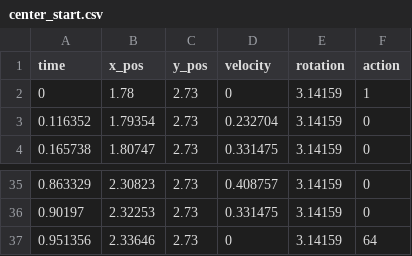
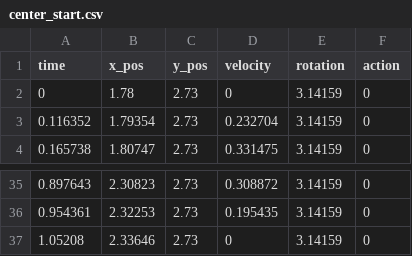
Before and after one commit to frc1511/thunderbot2023, a CSV file: deploy/ThunderAuto/center_start.csv, drawn as a sheet; only a part is shown, gaps mark what is left out; the diff covers the shown part only.

```diff
--- a/deploy/ThunderAuto/center_start.csv
+++ b/deploy/ThunderAuto/center_start.csv
@@ -1,3 +1,3 @@
 time,x_pos,y_pos,velocity,rotation,action
-0,1.78,2.73,0,3.14159,1
+0,1.78,2.73,0,3.14159,0
 0.116352,1.79354,2.73,0.232704,3.14159,0
@@ -35,3 +35,3 @@ time,x_pos,y_pos,velocity,rotation,action
-0.863329,2.30823,2.73,0.408757,3.14159,0
-0.90197,2.32253,2.73,0.331475,3.14159,0
-0.951356,2.33646,2.73,0,3.14159,64
+0.897643,2.30823,2.73,0.308872,3.14159,0
+0.954361,2.32253,2.73,0.195435,3.14159,0
+1.05208,2.33646,2.73,0,3.14159,0
```
Also changed, not shown: 32 edited cells elsewhere in this file, deploy/ThunderAuto/barrier_final_balance.csv, deploy/ThunderAuto/barrier_final_score.csv, 14 other files.
